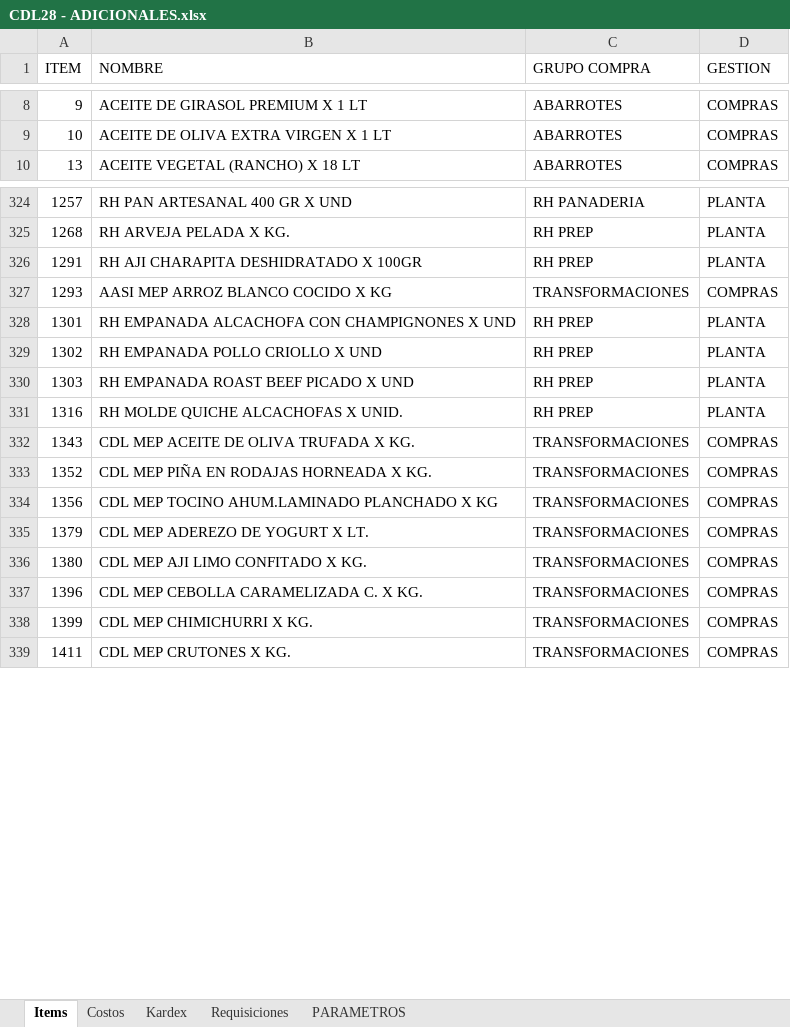
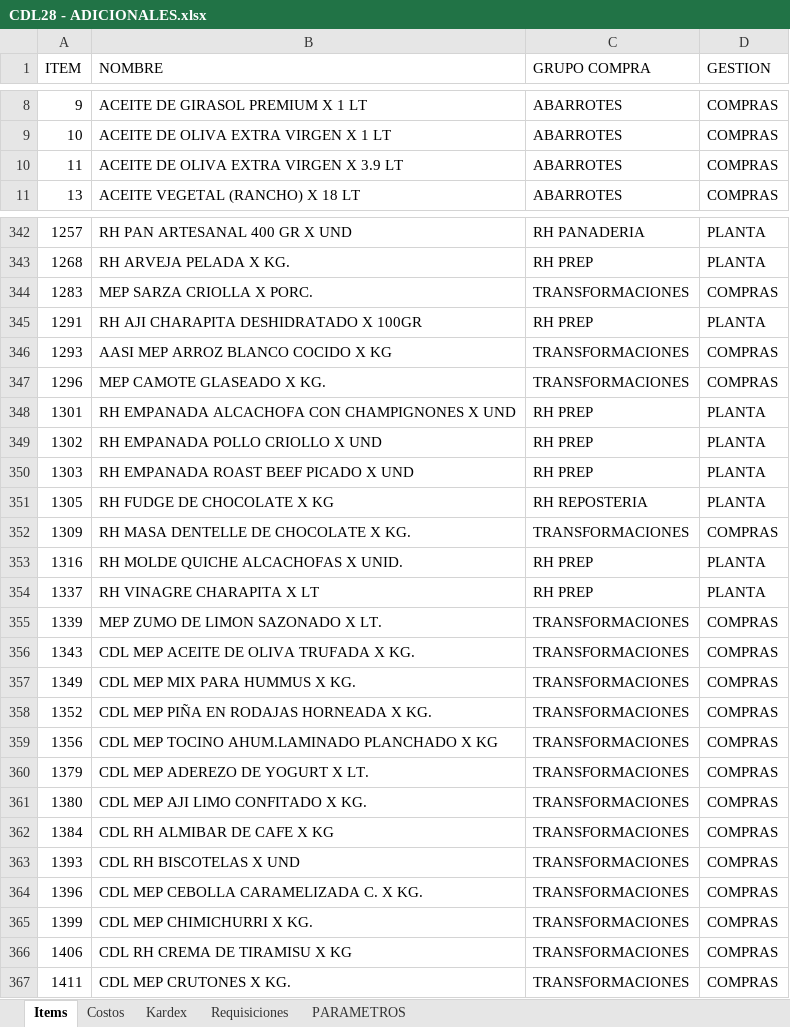
Before and after one commit to AlvaroCornejo/EBC_PEDIDOS_ADICIONALES, an Excel workbook: data/CDL28 - ADICIONALES.xlsx, sheet Items, drawn as a sheet; only a part is shown, gaps mark what is left out; values as stored, in another font and other column widths than the file's, no borders; table styles not drawn; the diff covers the shown part only; the diff names each change by its address in the sheet, - before the commit and + after, or states it on an @@ line.

```diff
--- a/data/CDL28 - ADICIONALES.xlsx (sheet Items)
+++ b/data/CDL28 - ADICIONALES.xlsx (sheet Items)
+row 10: 11 | ACEITE DE OLIVA EXTRA VIRGEN X 3.9 LT | ABARROTES | COMPRAS
+row 344: 1283 | MEP SARZA CRIOLLA X PORC. | TRANSFORMACIONES | COMPRAS
+row 347: 1296 | MEP CAMOTE GLASEADO X KG. | TRANSFORMACIONES | COMPRAS
+row 351: 1305 | RH FUDGE DE CHOCOLATE X KG | RH REPOSTERIA | PLANTA
+row 352: 1309 | RH MASA DENTELLE DE CHOCOLATE X KG. | TRANSFORMACIONES | COMPRAS
+row 354: 1337 | RH VINAGRE CHARAPITA X LT | RH PREP | PLANTA
+row 355: 1339 | MEP ZUMO DE LIMON SAZONADO X LT. | TRANSFORMACIONES | COMPRAS
+row 357: 1349 | CDL MEP MIX PARA HUMMUS X KG. | TRANSFORMACIONES | COMPRAS
+row 362: 1384 | CDL RH ALMIBAR DE CAFE X KG | TRANSFORMACIONES | COMPRAS
+row 363: 1393 | CDL RH BISCOTELAS X UND | TRANSFORMACIONES | COMPRAS
+row 366: 1406 | CDL RH CREMA DE TIRAMISU X KG | TRANSFORMACIONES | COMPRAS
```
Also changed, not shown: 55 added rows elsewhere in this sheet, sheet Kardex, data/AASI - ADICIONALES.xlsx, data/CDLAO - ADICIONALES.xlsx.
